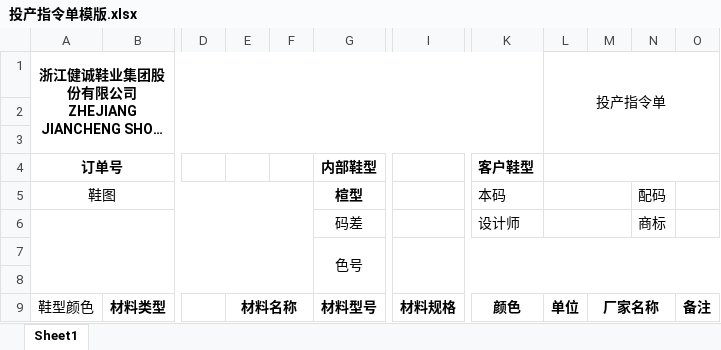
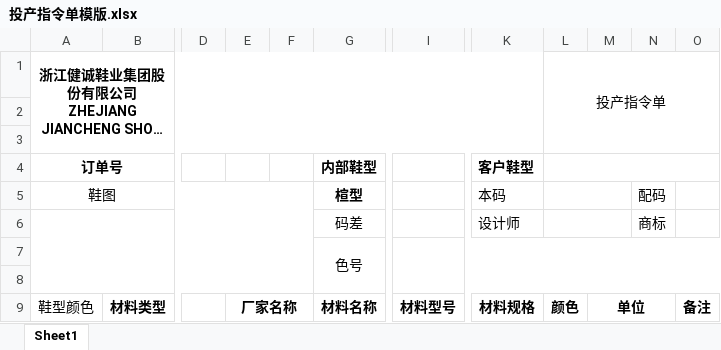
Before and after one commit to zhuosong-Li/jiancheng, an Excel workbook: backend-python/general_document/投产指令单模版.xlsx, sheet Sheet1, drawn as a sheet; only a part is shown, gaps mark what is left out; long unchanged cells end in …; values as stored, in another font and other column widths than the file's, no borders; removed rows and columns are numbered as before the commit, all else as after; the diff names each change by its address in the sheet, - before the commit and + after, or states it on an @@ line.

```diff
--- a/backend-python/general_document/投产指令单模版.xlsx (sheet Sheet1)
+++ b/backend-python/general_document/投产指令单模版.xlsx (sheet Sheet1)
+column L, rows 1-9: 投产指令单 |  |  |  |  |  |  |  | 颜色
-column M, row 9: 厂家名称
-M1: 投产指令单
+M1: (empty)
-L1:O3 merged
-L4:O4 merged
-L5:M5 merged
-L6:M6 merged
-E9: 材料名称
+E9: 厂家名称
-G9: 材料型号
+G9: 材料名称
-I9: 材料规格
+I9: 材料型号
-K9: 颜色
+K9: 材料规格
+M9:N9 merged
```
Also changed, not shown: backend-python/general_document/size_test.xlsx, 8 other files.
